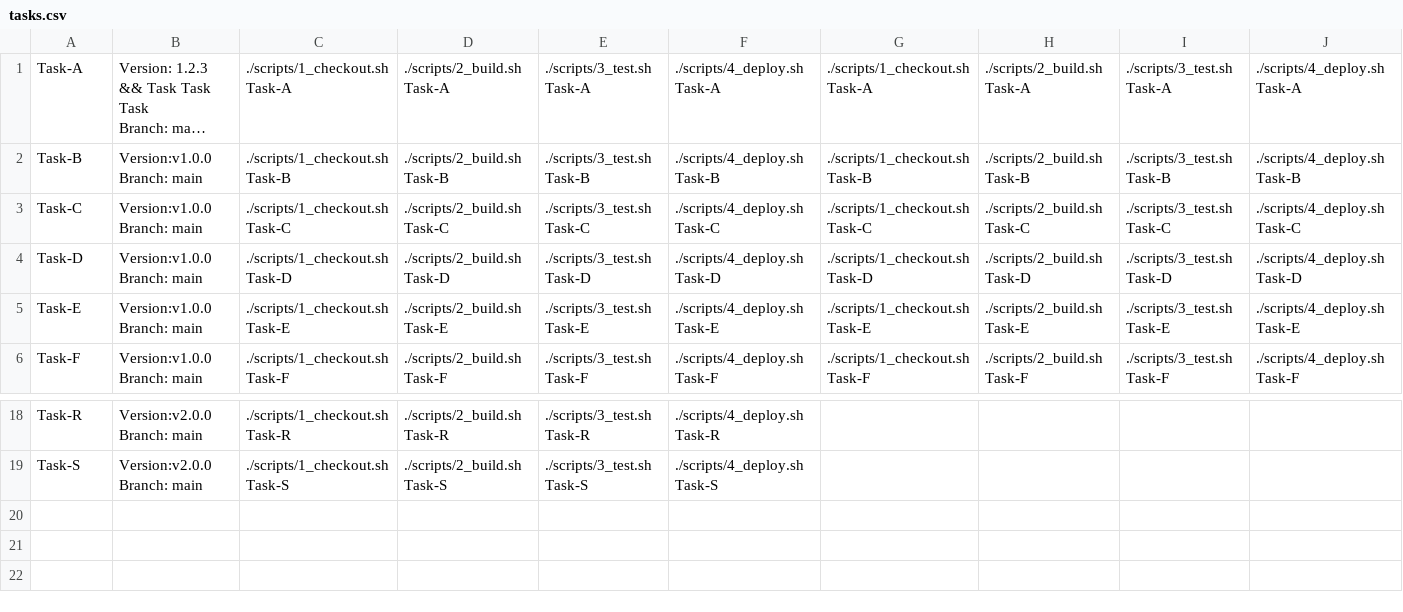
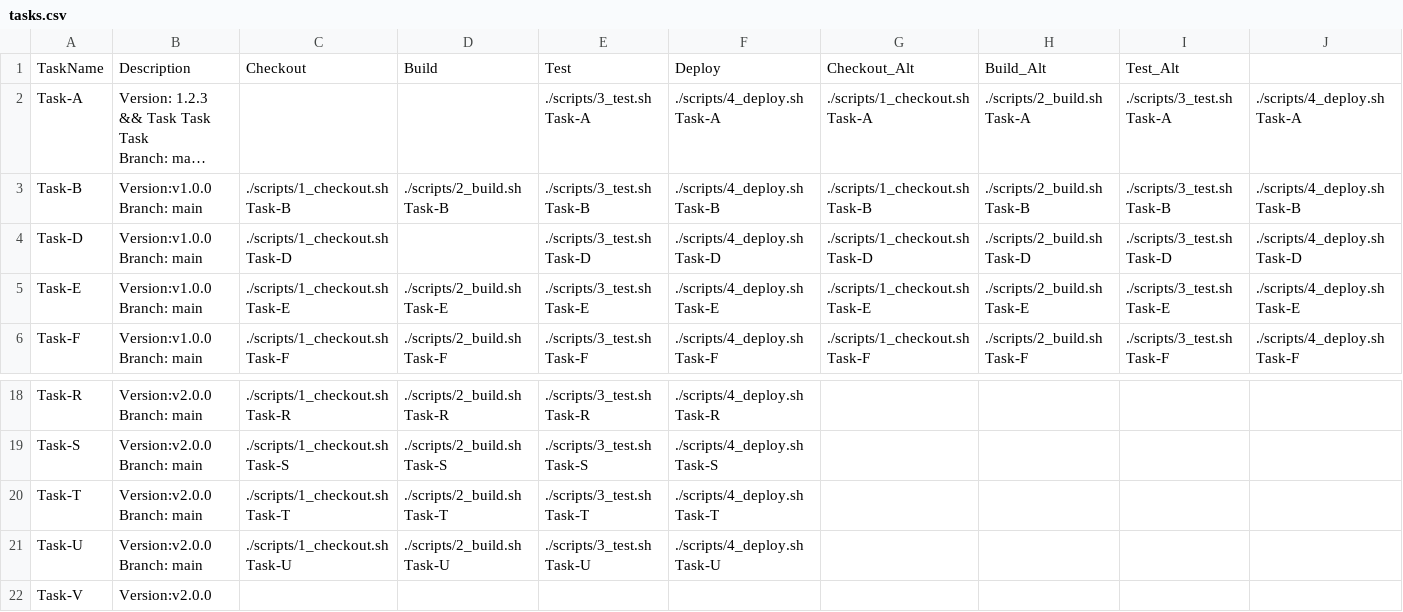
Before and after one commit to Wenutu/TaskPanel, a CSV file: tasks.csv, drawn as a sheet; only a part is shown, gaps mark what is left out; long unchanged cells end in …; removed rows and columns are numbered as before the commit, all else as after; ↵ is a line break in a cell; the diff names each change by its address in the sheet, - before the commit and + after, or states it on an @@ line.

```diff
--- a/tasks.csv
+++ b/tasks.csv
+row 1: TaskName | Description | Checkout | Build | Test | Deploy | Checkout_Alt | Build_Alt | Test_Alt
-C2: ./scripts/1_checkout.sh Task-A
+C2: (empty)
-D2: ./scripts/2_build.sh Task-A
+D2: (empty)
-row 3: Task-C | Version:v1.0.0 ↵ Branch: main | ./scripts/1_checkout.sh Task-C | ./scripts/2_build.sh Task-C | ./scripts/3_test.sh Task-C | ./scripts/4_deploy.sh Task-C | ./scripts/1_checkout.sh Task-C | ./scripts/2_build.sh Task-C | ./scripts/3_test.sh Task-C | ./scripts/4_deploy.sh Task-C
-D4: ./scripts/2_build.sh Task-D
+D4: (empty)
+row 20: Task-T | Version:v2.0.0 ↵ Branch: main | ./scripts/1_checkout.sh Task-T | ./scripts/2_build.sh Task-T | ./scripts/3_test.sh Task-T | ./scripts/4_deploy.sh Task-T
+row 21: Task-U | Version:v2.0.0 ↵ Branch: main | ./scripts/1_checkout.sh Task-U | ./scripts/2_build.sh Task-U | ./scripts/3_test.sh Task-U | ./scripts/4_deploy.sh Task-U
+row 22: Task-V | Version:v2.0.0
```
Also changed, not shown: 4 other files.
